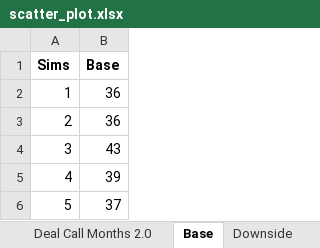
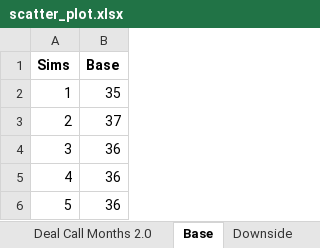
Before and after one commit to sdufays/Finance-Simulations-2023, an Excel workbook: scatter_plot.xlsx, sheet Base, drawn as a sheet; values as stored, in another font and other column widths than the file's, no borders; charts and pictures not drawn; the diff names each change by its address in the sheet, - before the commit and + after, or states it on an @@ line.

```diff
--- a/scatter_plot.xlsx (sheet Base)
+++ b/scatter_plot.xlsx (sheet Base)
-B2 (Base): 36
+B2 (Base): 35
-B3 (Base): 36
+B3 (Base): 37
-B4 (Base): 43
+B4 (Base): 36
-B5 (Base): 39
+B5 (Base): 36
-B6 (Base): 37
+B6 (Base): 36
```
Also changed, not shown: sheet Deal Call Months 2.0, sheet Deal Call Months, sheet Downside, sheet Upside, charts or pictures, 2 other files.
